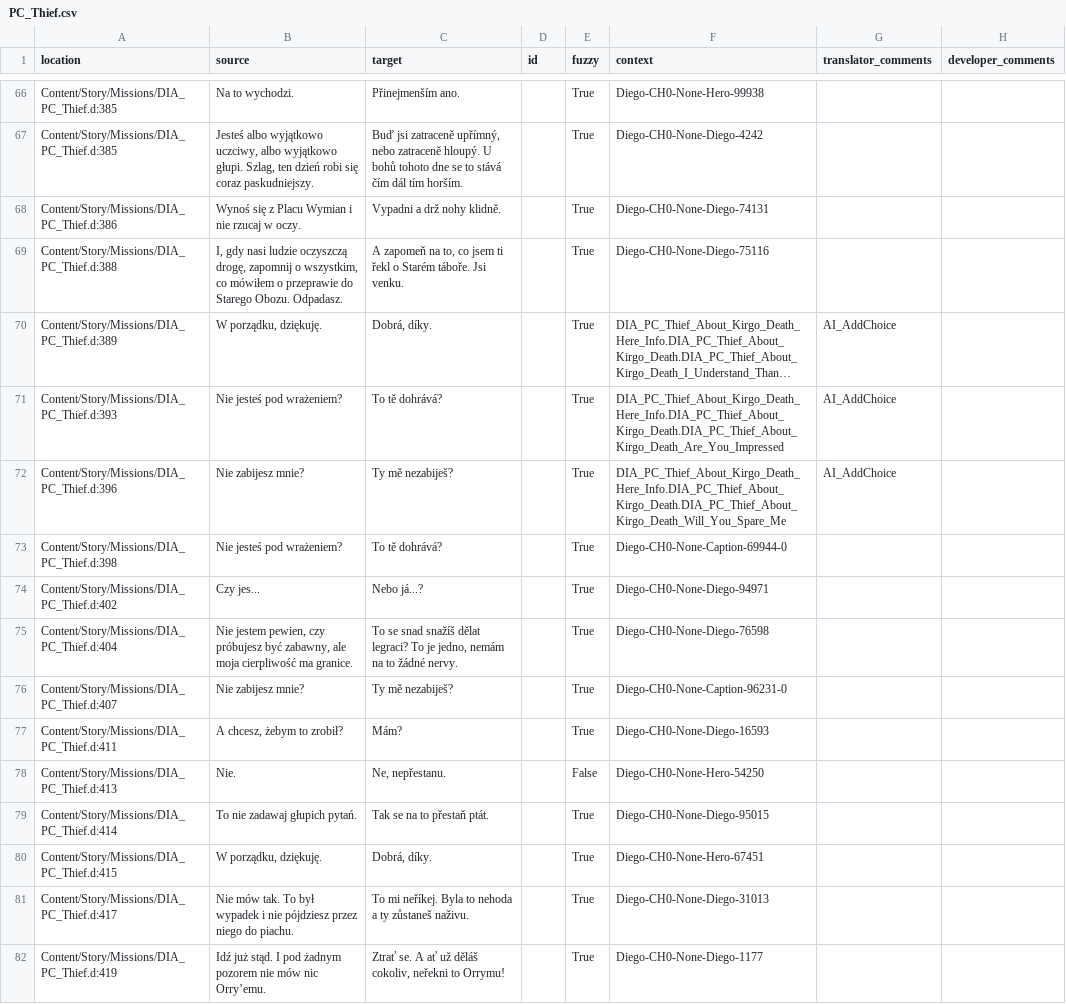
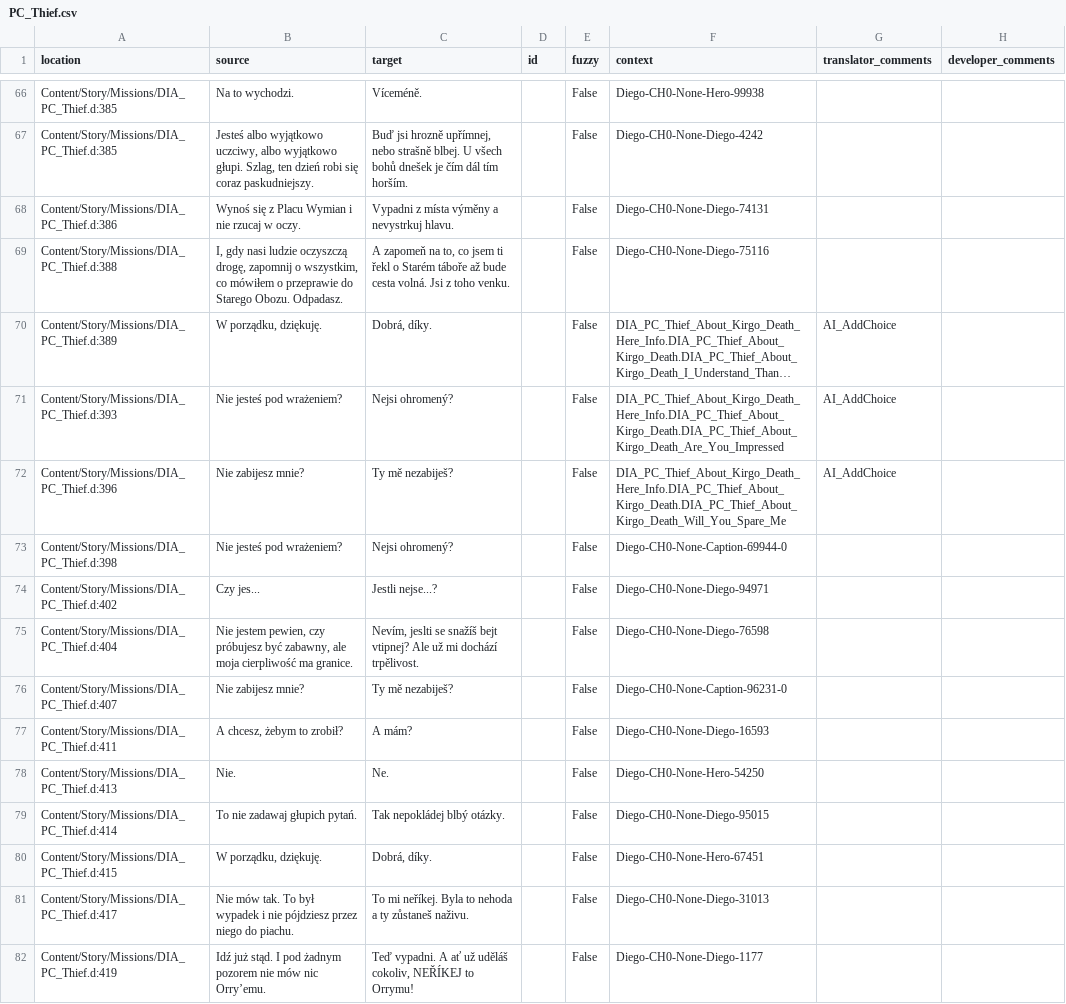
Before and after one commit to Nyras-Enjoyers/nyras-prologue-demake-scripts, a CSV file: .translations/cs/PC_Thief.csv, drawn as a sheet; only a part is shown, gaps mark what is left out; long unchanged cells end in …; the diff covers the shown part only; the diff names each change by its address in the sheet, - before the commit and + after, or states it on an @@ line.

```diff
--- a/.translations/cs/PC_Thief.csv
+++ b/.translations/cs/PC_Thief.csv
-C66 (target): Přinejmenším ano.
+C66 (target): Víceméně.
-E66:E77 (fuzzy): True
+E66:E77 (fuzzy): False
-C67 (target): Buď jsi zatraceně upřímný, nebo zatraceně hloupý. U bohů tohoto dne se to stává čím dál…
+C67 (target): Buď jsi hrozně upřímnej, nebo strašně blbej. U všech bohů dnešek je čím dál…
-C68 (target): Vypadni a drž nohy klidně.
+C68 (target): Vypadni z místa výměny a nevystrkuj hlavu.
-C69 (target): …o Starém táboře. Jsi venku.
+C69 (target): …o Starém táboře až bude cesta volná. Jsi z toho venku.
-C71 (target): To tě dohrává?
+C71 (target): Nejsi ohromený?
-C73 (target): To tě dohrává?
+C73 (target): Nejsi ohromený?
-C74 (target): Nebo já...?
+C74 (target): Jestli nejse...?
-C75 (target): To se snad snažíš dělat legraci? To je jedno, nemám na to žádné nervy.
+C75 (target): Nevím, jeslti se snažíš bejt vtipnej? Ale už mi dochází trpělivost.
-C77 (target): Mám?
+C77 (target): A mám?
-C78 (target): Ne, nepřestanu.
+C78 (target): Ne.
-C79 (target): Tak se na to přestaň ptát.
+C79 (target): Tak nepokládej blbý otázky.
-E79:E82 (fuzzy): True
+E79:E82 (fuzzy): False
-C82 (target): Ztrať se. A ať už děláš cokoliv, neřekni to Orrymu!
+C82 (target): Teď vypadni. A ať už uděláš cokoliv, NEŘÍKEJ to Orrymu!
```
Also changed, not shown: 50 edited cells elsewhere in this file.
